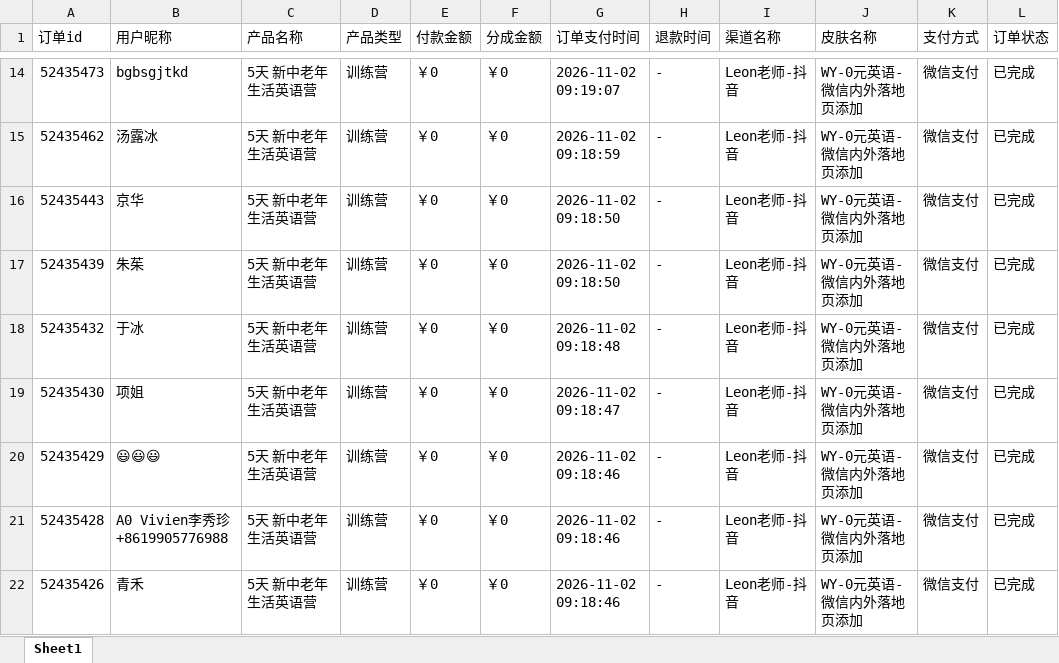
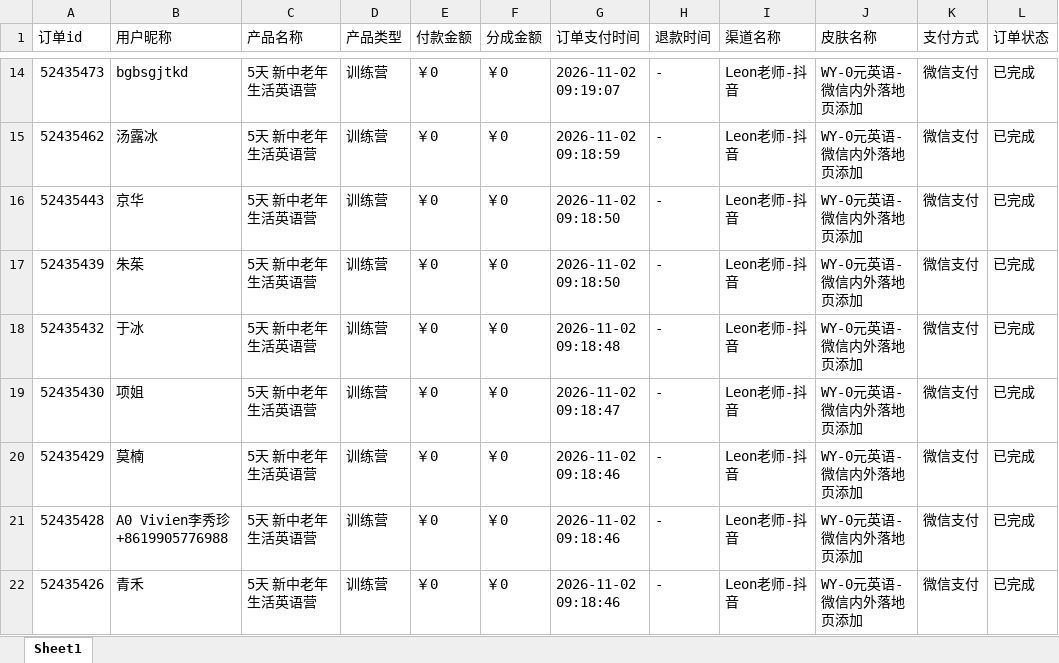
Before and after one commit to JNC121314/jianzhi-dashboard, an Excel workbook: data/exports/王颖瑜伽/dist_order_2026-11-04.xlsx, sheet Sheet1, drawn as a sheet; only a part is shown, gaps mark what is left out; values as stored, in another font and other column widths than the file's, no borders; the diff names each change by its address in the sheet, - before the commit and + after, or states it on an @@ line.

```diff
--- a/data/exports/王颖瑜伽/dist_order_2026-11-04.xlsx (sheet Sheet1)
+++ b/data/exports/王颖瑜伽/dist_order_2026-11-04.xlsx (sheet Sheet1)
-B20 (用户昵称): 😃😃😃
+B20 (用户昵称): 莫楠
```
Also changed, not shown: data/exports/严总/dist_order_2026-11-04.xlsx, data/exports/毛毛矩阵/dist_order_2026-11-04.xlsx, 6 other files.
